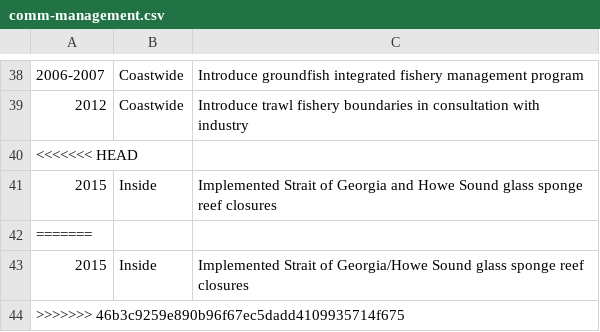
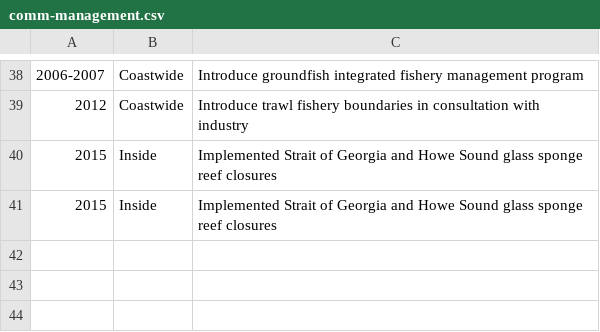
Before and after one commit to pbs-assess/yelloweye-inside, a CSV file: data-raw/comm-management.csv, drawn as a sheet; only a part is shown, gaps mark what is left out; removed rows and columns are numbered as before the commit, all else as after; the diff names each change by its address in the sheet, - before the commit and + after, or states it on an @@ line.

Commit message:
ugh

```diff
--- a/data-raw/comm-management.csv
+++ b/data-raw/comm-management.csv
-row 40: <<<<<<< HEAD
-row 42: =======
-C41: …Strait of Georgia/Howe Sound glass…
+C41: …Strait of Georgia and Howe Sound glass…
-row 44: >>>>>>> 46b3c9259e890b96f67ec5dadd4109935714f675
```
